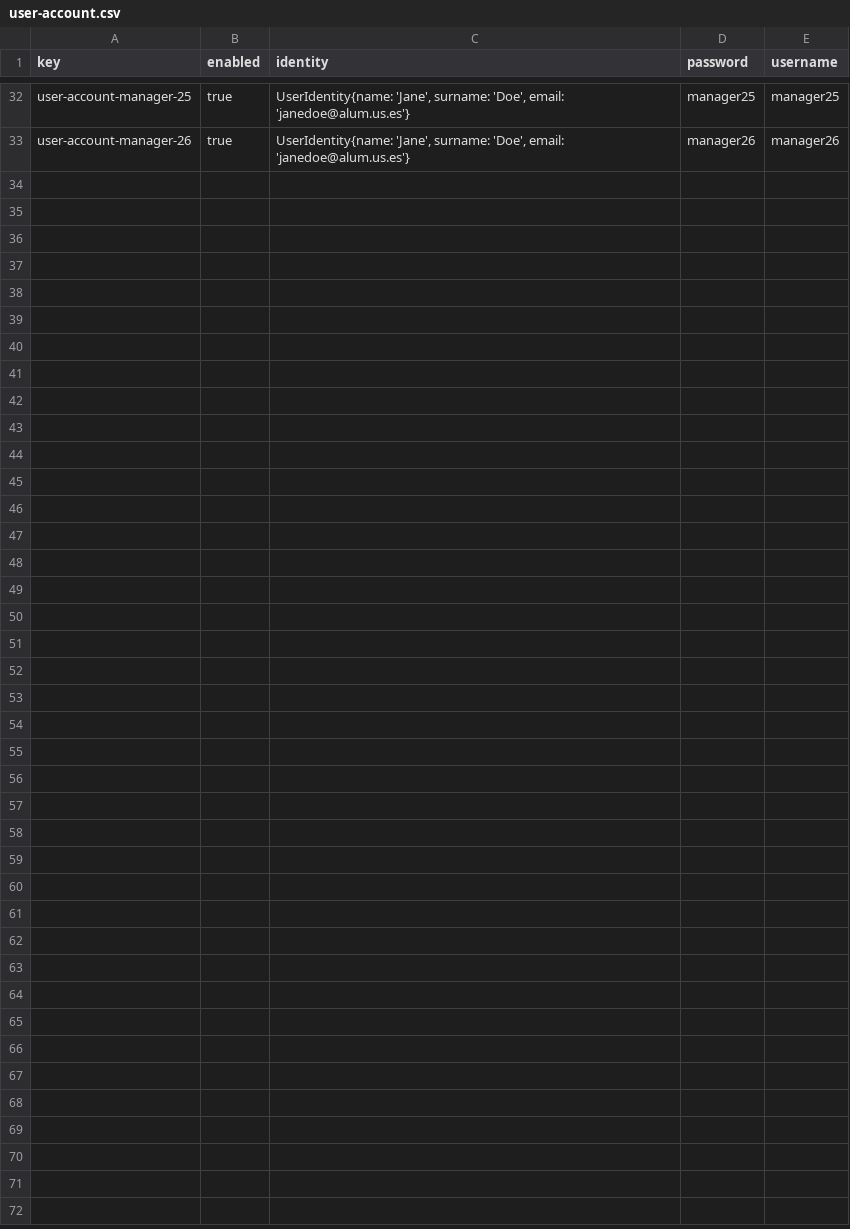
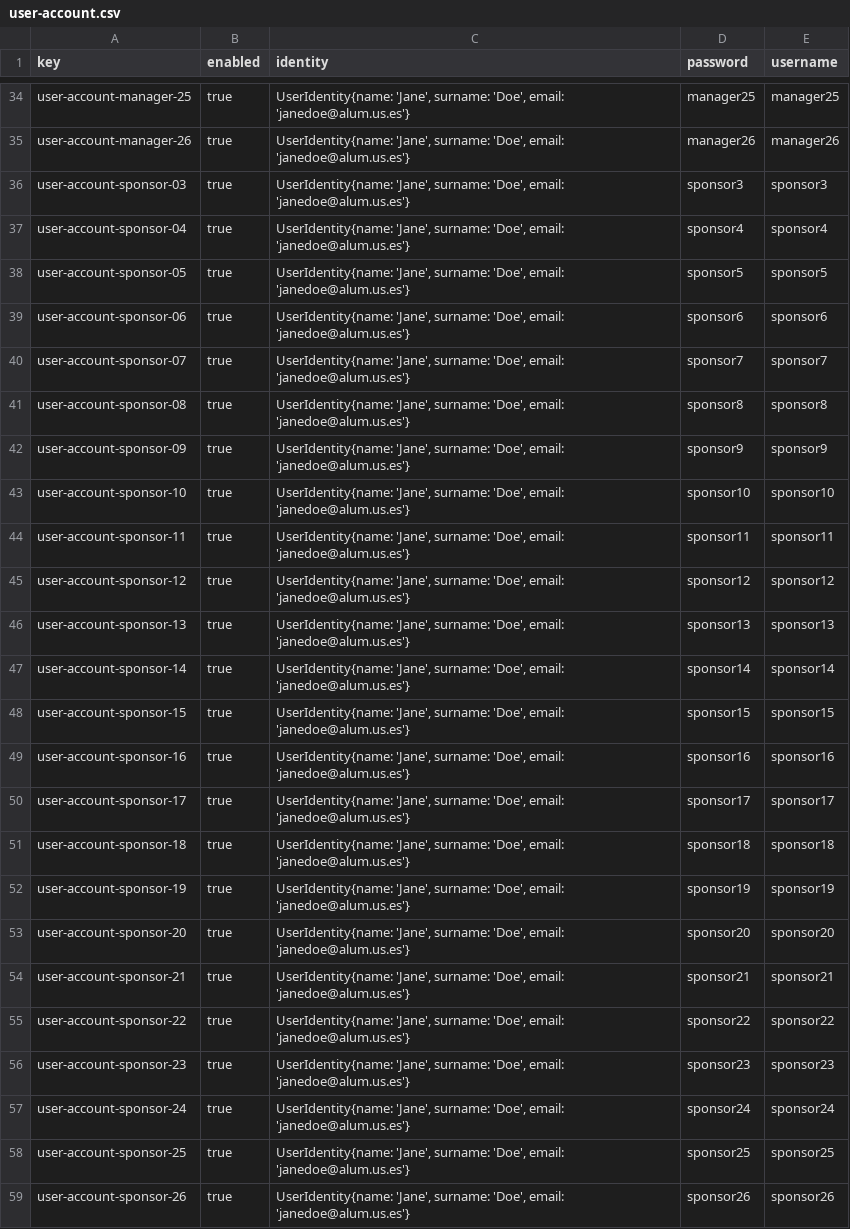
Before and after one commit to dedece65/Acme-SF-D01, a CSV file: src/main/webapp/WEB-INF/resources/sample-data/user-account.csv, drawn as a sheet; only a part is shown, gaps mark what is left out; the diff covers the shown part only; the diff names each change by its address in the sheet, - before the commit and + after, or states it on an @@ line.

Commit message:
[feat] user-account (sponsor sample data)

```diff
--- a/src/main/webapp/WEB-INF/resources/sample-data/user-account.csv
+++ b/src/main/webapp/WEB-INF/resources/sample-data/user-account.csv
+row 36: user-account-sponsor-03 | true | UserIdentity{name: 'Jane', surname: 'Doe', email: 'janedoe@alum.us.es'} | sponsor3 | sponsor3
+row 37: user-account-sponsor-04 | true | UserIdentity{name: 'Jane', surname: 'Doe', email: 'janedoe@alum.us.es'} | sponsor4 | sponsor4
+row 38: user-account-sponsor-05 | true | UserIdentity{name: 'Jane', surname: 'Doe', email: 'janedoe@alum.us.es'} | sponsor5 | sponsor5
+row 39: user-account-sponsor-06 | true | UserIdentity{name: 'Jane', surname: 'Doe', email: 'janedoe@alum.us.es'} | sponsor6 | sponsor6
+row 40: user-account-sponsor-07 | true | UserIdentity{name: 'Jane', surname: 'Doe', email: 'janedoe@alum.us.es'} | sponsor7 | sponsor7
+row 41: user-account-sponsor-08 | true | UserIdentity{name: 'Jane', surname: 'Doe', email: 'janedoe@alum.us.es'} | sponsor8 | sponsor8
+row 42: user-account-sponsor-09 | true | UserIdentity{name: 'Jane', surname: 'Doe', email: 'janedoe@alum.us.es'} | sponsor9 | sponsor9
+row 43: user-account-sponsor-10 | true | UserIdentity{name: 'Jane', surname: 'Doe', email: 'janedoe@alum.us.es'} | sponsor10 | sponsor10
+row 44: user-account-sponsor-11 | true | UserIdentity{name: 'Jane', surname: 'Doe', email: 'janedoe@alum.us.es'} | sponsor11 | sponsor11
+row 45: user-account-sponsor-12 | true | UserIdentity{name: 'Jane', surname: 'Doe', email: 'janedoe@alum.us.es'} | sponsor12 | sponsor12
+row 46: user-account-sponsor-13 | true | UserIdentity{name: 'Jane', surname: 'Doe', email: 'janedoe@alum.us.es'} | sponsor13 | sponsor13
+row 47: user-account-sponsor-14 | true | UserIdentity{name: 'Jane', surname: 'Doe', email: 'janedoe@alum.us.es'} | sponsor14 | sponsor14
+row 48: user-account-sponsor-15 | true | UserIdentity{name: 'Jane', surname: 'Doe', email: 'janedoe@alum.us.es'} | sponsor15 | sponsor15
+row 49: user-account-sponsor-16 | true | UserIdentity{name: 'Jane', surname: 'Doe', email: 'janedoe@alum.us.es'} | sponsor16 | sponsor16
+row 50: user-account-sponsor-17 | true | UserIdentity{name: 'Jane', surname: 'Doe', email: 'janedoe@alum.us.es'} | sponsor17 | sponsor17
+row 51: user-account-sponsor-18 | true | UserIdentity{name: 'Jane', surname: 'Doe', email: 'janedoe@alum.us.es'} | sponsor18 | sponsor18
+row 52: user-account-sponsor-19 | true | UserIdentity{name: 'Jane', surname: 'Doe', email: 'janedoe@alum.us.es'} | sponsor19 | sponsor19
+row 53: user-account-sponsor-20 | true | UserIdentity{name: 'Jane', surname: 'Doe', email: 'janedoe@alum.us.es'} | sponsor20 | sponsor20
+row 54: user-account-sponsor-21 | true | UserIdentity{name: 'Jane', surname: 'Doe', email: 'janedoe@alum.us.es'} | sponsor21 | sponsor21
+row 55: user-account-sponsor-22 | true | UserIdentity{name: 'Jane', surname: 'Doe', email: 'janedoe@alum.us.es'} | sponsor22 | sponsor22
+row 56: user-account-sponsor-23 | true | UserIdentity{name: 'Jane', surname: 'Doe', email: 'janedoe@alum.us.es'} | sponsor23 | sponsor23
+row 57: user-account-sponsor-24 | true | UserIdentity{name: 'Jane', surname: 'Doe', email: 'janedoe@alum.us.es'} | sponsor24 | sponsor24
+row 58: user-account-sponsor-25 | true | UserIdentity{name: 'Jane', surname: 'Doe', email: 'janedoe@alum.us.es'} | sponsor25 | sponsor25
+row 59: user-account-sponsor-26 | true | UserIdentity{name: 'Jane', surname: 'Doe', email: 'janedoe@alum.us.es'} | sponsor26 | sponsor26
```
Also changed, not shown: 2 added rows elsewhere in this file.
